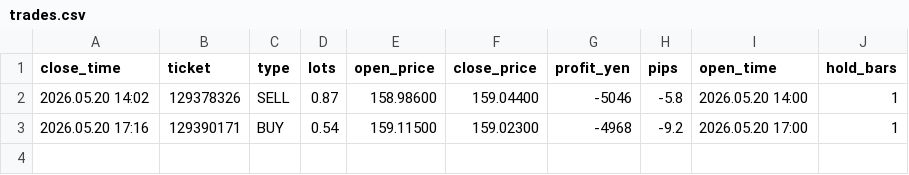
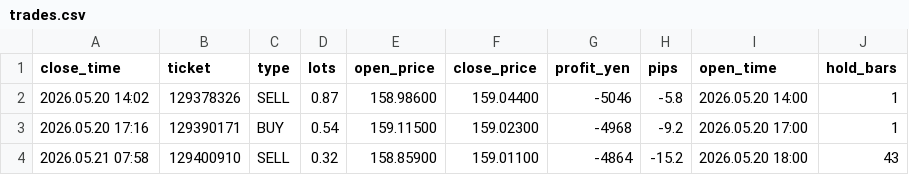
Before and after one commit to nemomasa13222-alt/FxCompany, a CSV file: fx_mt4/trades/trades.csv, drawn as a sheet; the diff names each change by its address in the sheet, - before the commit and + after, or states it on an @@ line.

```diff
--- a/fx_mt4/trades/trades.csv
+++ b/fx_mt4/trades/trades.csv
+row 4: 2026.05.21 07:58 | 129400910 | SELL | 0.32 | 158.85900 | 159.01100 | -4864 | -15.2 | 2026.05.20 18:00 | 43
```
Also changed, not shown: 1 other file.
